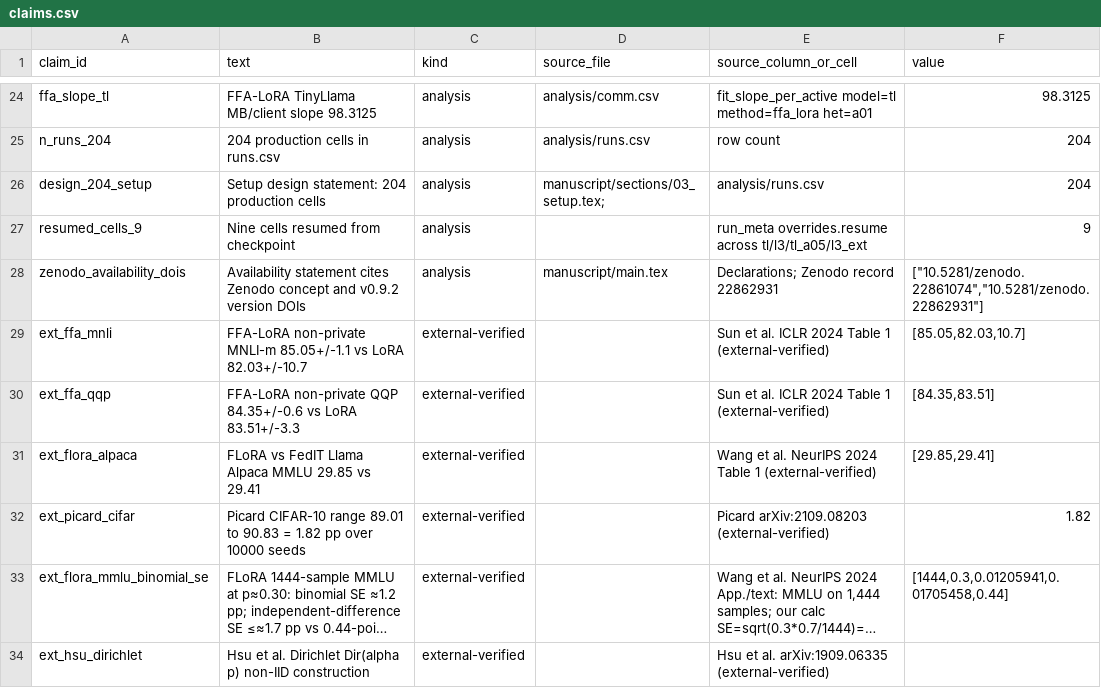
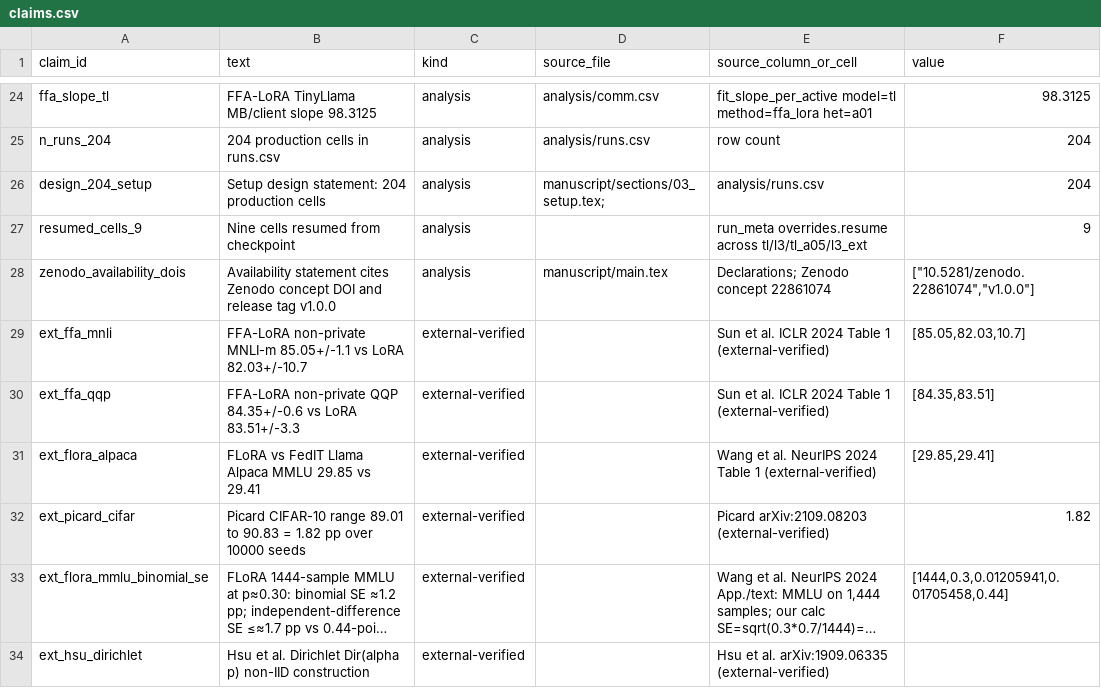
Before and after one commit to jerryadamsfranklin/fedlora-partition-variance, a CSV file: analysis/claims.csv, drawn as a sheet; only a part is shown, gaps mark what is left out; long unchanged cells end in ….

Commit message:
P1: correct Holm citation, reframe limitations, point availability at concept DOI
Replace the unsupported Dror 2018 Holm cite, fix related-work accuracy for the
closest partition-resampling priors, fold no-recommendation into cross-scale
reading, and make the availability statement release-independent via the Zenodo
concept DOI plus tag v1.0.0. No tag or Zenodo release in this phase.

```diff
--- a/analysis/claims.csv
+++ b/analysis/claims.csv
@@ -27,3 +27,3 @@ design_204_setup,Setup design statement: 204 production cells,analysis,manuscrip
 resumed_cells_9,Nine cells resumed from checkpoint,analysis,,run_meta overrides.resume across tl/l3/tl_a05/l3_ext,9
-zenodo_availability_dois,Availability statement cites Zenodo concept and v0.9.2 version DOIs,analysis,manuscript/main.tex,Declarations; Zenodo record 22862931,"[""10.5281/zenodo.22861074"",""10.5281/zenodo.22862931""]"
+zenodo_availability_dois,Availability statement cites Zenodo concept DOI and release tag v1.0.0,analysis,manuscript/main.tex,Declarations; Zenodo concept 22861074,"[""10.5281/zenodo.22861074"",""v1.0.0""]"
 ext_ffa_mnli,FFA-LoRA non-private MNLI-m 85.05+/-1.1 vs LoRA 82.03+/-10.7,external-verified,,Sun et al. ICLR 2024 Table 1 (external-verified),"[85.05,82.03,10.7]"
```
Also changed, not shown: 13 other files.
